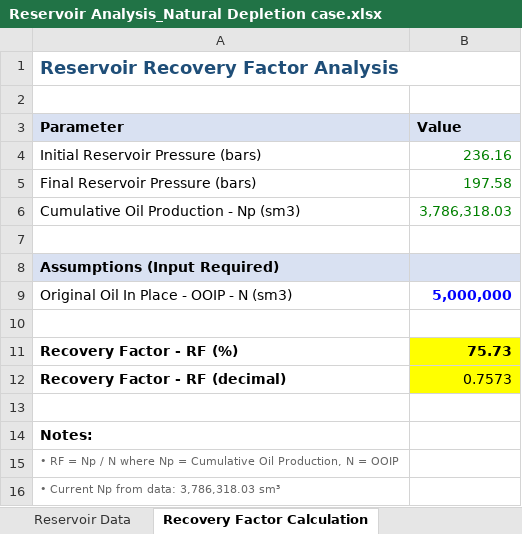
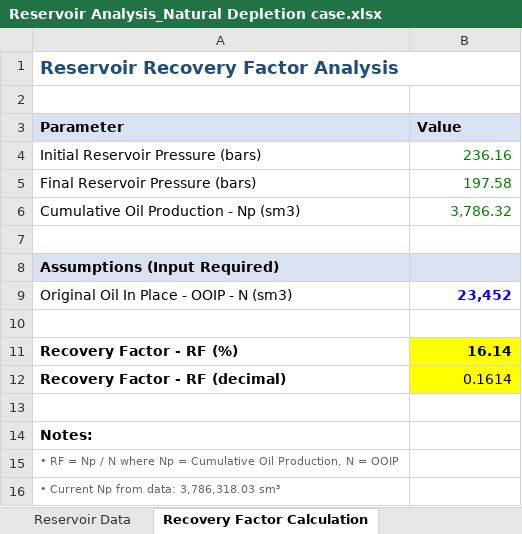
Before and after one commit to harissarania/Neptune-Selatan-Oilfield-Portfolio, an Excel workbook: Natural Depletion/Data/Reservoir Analysis_Natural Depletion case.xlsx, sheet Recovery Factor Calculation, drawn as a sheet; values as stored, in another font and other column widths than the file's, no borders; charts and pictures not drawn; the diff names each change by its address in the sheet, - before the commit and + after, or states it on an @@ line.

```diff
--- a/Natural Depletion/Data/Reservoir Analysis_Natural Depletion case.xlsx (sheet Recovery Factor Calculation)
+++ b/Natural Depletion/Data/Reservoir Analysis_Natural Depletion case.xlsx (sheet Recovery Factor Calculation)
-B6 (Value): 3,786,318.03
+B6 (Value): 3,786.32
-B9 (Value): 5,000,000
+B9 (Value): 23,452
-B11 (Value): 75.73
+B11 (Value): 16.14
-B12 (Value): 0.7573
+B12 (Value): 0.1614
```
Also changed, not shown: sheet Reservoir Data, charts or pictures.
